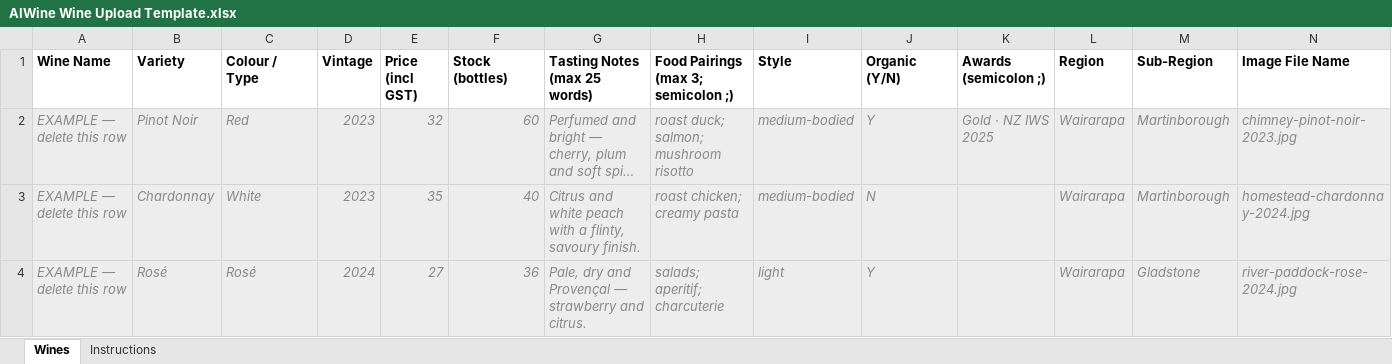
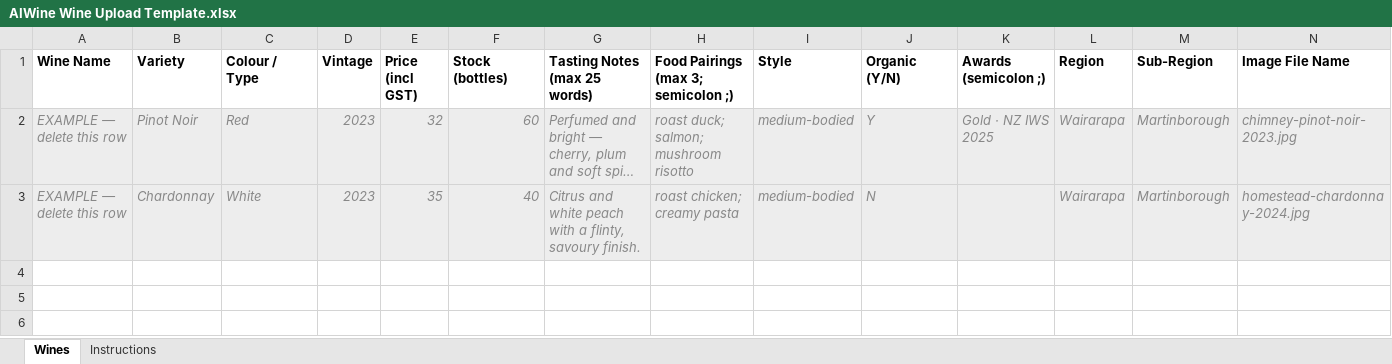
Before and after one commit to TimRoach-tech/aiwine-portal, an Excel workbook: AIWine Wine Upload Template.xlsx, sheet Wines, drawn as a sheet; long unchanged cells end in …; values as stored, in another font and other column widths than the file's, no borders; the diff names each change by its address in the sheet, - before the commit and + after, or states it on an @@ line.

Commit message:
Add files via upload

```diff
--- a/AIWine Wine Upload Template.xlsx (sheet Wines)
+++ b/AIWine Wine Upload Template.xlsx (sheet Wines)
-row 4: EXAMPLE — delete this row | Rosé | Rosé | 2024 | 27 | 36 | Pale, dry and Provençal — strawberry and citrus. | salads; aperitif; charcuterie | light | Y |  | Wairarapa | Gladstone | river-paddock-rose-2024.jpg
```
Also changed, not shown: sheet Instructions, 1 other file.
